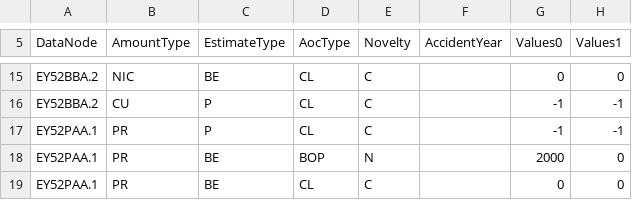
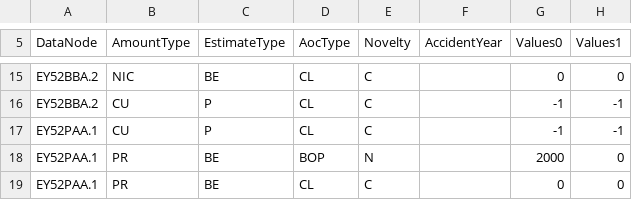
Before and after one commit to Systemorph/IFRS17CalculationEngine, a CSV file: ifrs17-template/Files/TransactionalData/NominalCashflows_FR_2020_12.csv, drawn as a sheet; only a part is shown, gaps mark what is left out; the diff names each change by its address in the sheet, - before the commit and + after, or states it on an @@ line.

Commit message:
move pattern to CU

```diff
--- a/ifrs17-template/Files/TransactionalData/NominalCashflows_FR_2020_12.csv
+++ b/ifrs17-template/Files/TransactionalData/NominalCashflows_FR_2020_12.csv
-B17 (AmountType): PR
+B17 (AmountType): CU
```
